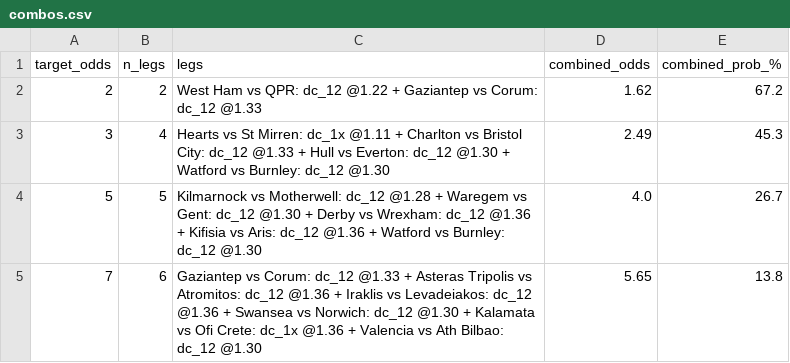
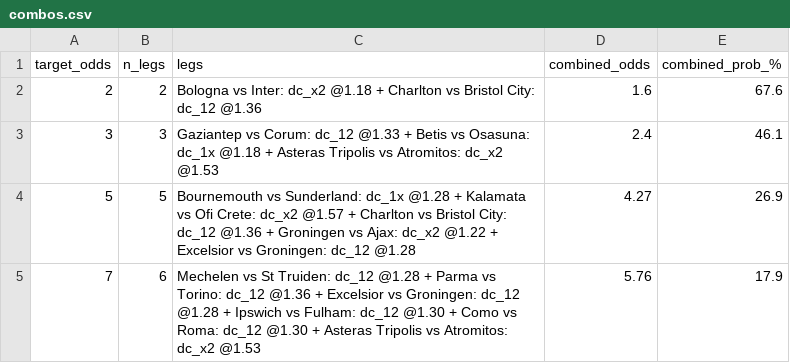
Before and after one commit to tonticha9/Prediction-picks, a CSV file: data/combos.csv, drawn as a sheet.

```diff
--- a/data/combos.csv
+++ b/data/combos.csv
@@ -1,5 +1,5 @@
 target_odds,n_legs,legs,combined_odds,combined_prob_%
-2,2,West Ham vs QPR: dc_12 @1.22 + Gaziantep vs Corum: dc_12 @1.33,1.62,67.2
-3,4,Hearts vs St Mirren: dc_1x @1.11 + Charlton vs Bristol City: dc_12 @1.33 + Hull vs Everton: dc_12 @1.30 + Watford vs Burnley: dc_12 @1.30,2.49,45.3
-5,5,Kilmarnock vs Motherwell: dc_12 @1.28 + Waregem vs Gent: dc_12 @1.30 + Derby vs Wrexham: dc_12 @1.36 + Kifisia vs Aris: dc_12 @1.36 + Watford vs Burnley: dc_12 @1.30,4.0,26.7
-7,6,Gaziantep vs Corum: dc_12 @1.33 + Asteras Tripolis vs Atromitos: dc_12 @1.36 + Iraklis vs Levadeiakos: dc_12 @1.36 + Swansea vs Norwich: dc_12 @1.30 + Kalamata vs Ofi Crete: dc_1x @1.36 + Valencia vs Ath Bilbao: dc_12 @1.30,5.65,13.8
+2,2,Bologna vs Inter: dc_x2 @1.18 + Charlton vs Bristol City: dc_12 @1.36,1.6,67.6
+3,3,Gaziantep vs Corum: dc_12 @1.33 + Betis vs Osasuna: dc_1x @1.18 + Asteras Tripolis vs Atromitos: dc_x2 @1.53,2.4,46.1
+5,5,Bournemouth vs Sunderland: dc_1x @1.28 + Kalamata vs Ofi Crete: dc_x2 @1.57 + Charlton vs Bristol City: dc_12 @1.36 + Groningen vs Ajax: dc_x2 @1.22 + Excelsior vs Groningen: dc_12 @1.28,4.27,26.9
+7,6,Mechelen vs St Truiden: dc_12 @1.28 + Parma vs Torino: dc_12 @1.36 + Excelsior vs Groningen: dc_12 @1.28 + Ipswich vs Fulham: dc_12 @1.30 + Como vs Roma: dc_12 @1.30 + Asteras Tripolis vs Atromitos: dc_x2 @1.53,5.76,17.9
```
Also changed, not shown: data/predictions.csv, data/value_bets.csv.
